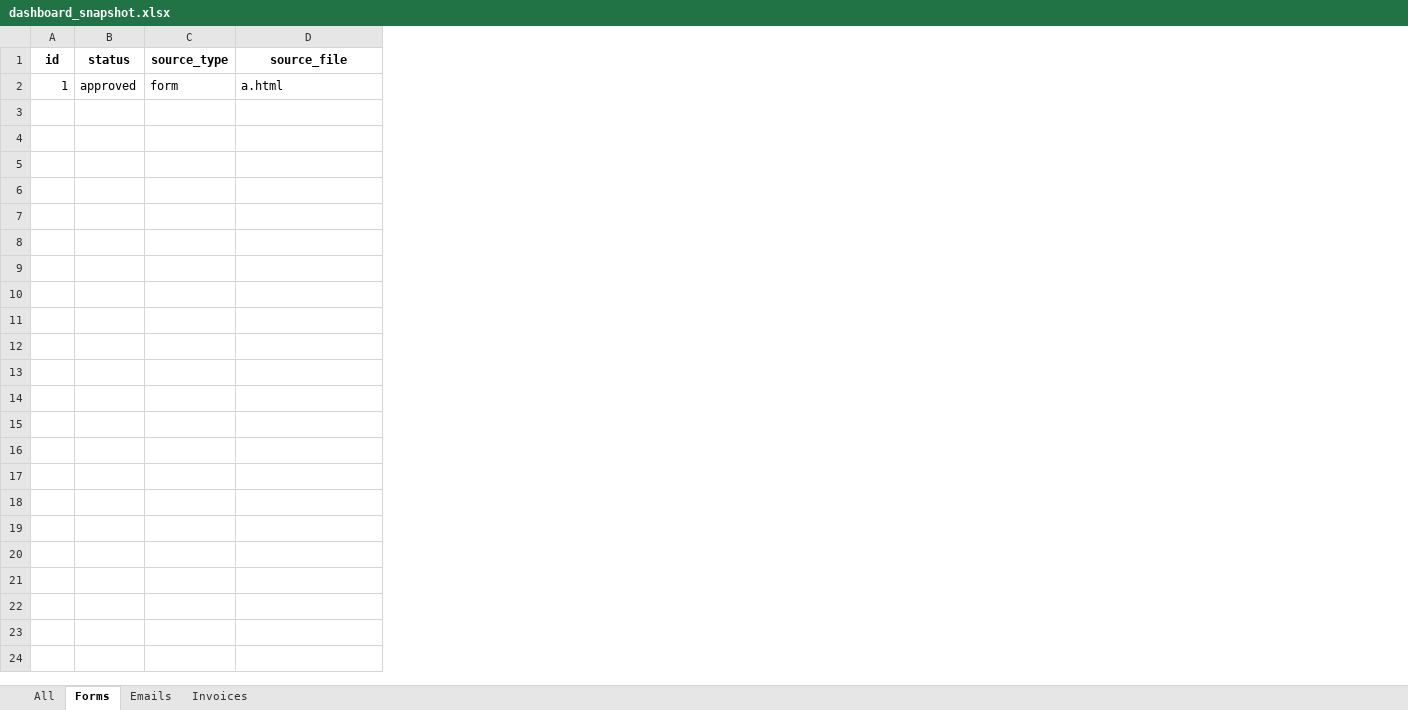
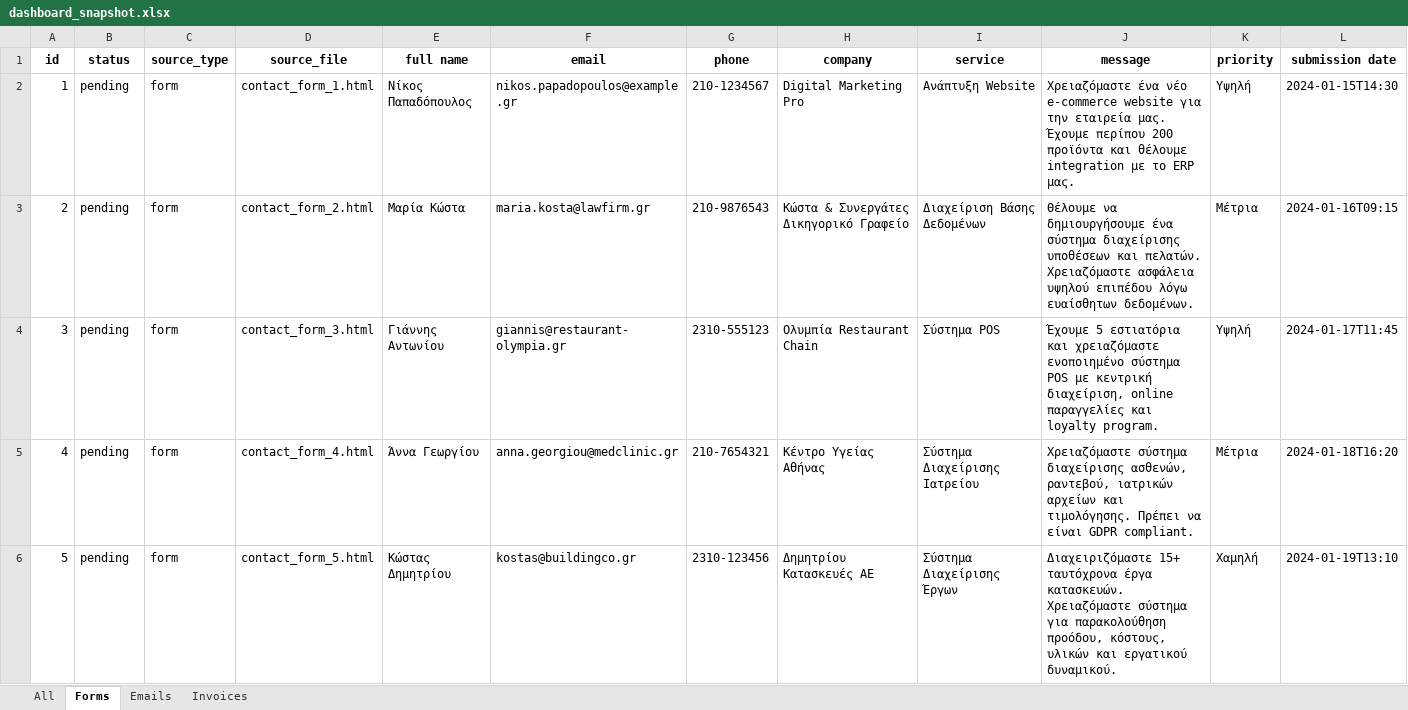
Before and after one commit to spyros0202/TechFlow-Solutions, an Excel workbook: dashboard_snapshot.xlsx, sheet Forms, drawn as a sheet; values as stored, in another font and other column widths than the file's, no borders; the diff names each change by its address in the sheet, - before the commit and + after, or states it on an @@ line.

```diff
--- a/dashboard_snapshot.xlsx (sheet Forms)
+++ b/dashboard_snapshot.xlsx (sheet Forms)
+column E (full name), row 2: Νίκος Παπαδόπουλος
+column F (email), row 2: nikos.papadopoulos@example.gr
+column G (phone), row 2: 210-1234567
+column H (company), row 2: Digital Marketing Pro
+column I (service), row 2: Ανάπτυξη Website
+column J (message), row 2: Χρειαζόμαστε ένα νέο e-commerce website για την εταιρεία μας. Έχουμε περίπου 200 προϊόντα και θέλουμε integration με το ERP μας.
+column K (priority), row 2: Υψηλή
+column L (submission date), row 2: 2024-01-15T14:30
-B2 (status): approved
+B2 (status): pending
-D2 (source_file): a.html
+D2 (source_file): contact_form_1.html
+row 3: 2 | pending | form | contact_form_2.html | Μαρία Κώστα | maria.kosta@lawfirm.gr | 210-9876543 | Κώστα & Συνεργάτες Δικηγορικό Γραφείο | Διαχείριση Βάσης Δεδομένων | Θέλουμε να δημιουργήσουμε ένα σύστημα διαχείρισης υποθέσεων και πελατών. Χρειαζόμαστε ασφάλεια υψηλού επιπέδου λόγω ευαίσθητων δεδομένων. | Μέτρια | 2024-01-16T09:15
+row 4: 3 | pending | form | contact_form_3.html | Γιάννης Αντωνίου | giannis@restaurant-olympia.gr | 2310-555123 | Ολυμπία Restaurant Chain | Σύστημα POS | Έχουμε 5 εστιατόρια και χρειαζόμαστε ενοποιημένο σύστημα POS με κεντρική διαχείριση, online παραγγελίες και loyalty program. | Υψηλή | 2024-01-17T11:45
+row 5: 4 | pending | form | contact_form_4.html | Άννα Γεωργίου | anna.georgiou@medclinic.gr | 210-7654321 | Κέντρο Υγείας Αθήνας | Σύστημα Διαχείρισης Ιατρείου | Χρειαζόμαστε σύστημα διαχείρισης ασθενών, ραντεβού, ιατρικών αρχείων και τιμολόγησης. Πρέπει να είναι GDPR compliant. | Μέτρια | 2024-01-18T16:20
+row 6: 5 | pending | form | contact_form_5.html | Κώστας Δημητρίου | kostas@buildingco.gr | 2310-123456 | Δημητρίου Κατασκευές ΑΕ | Σύστημα Διαχείρισης Έργων | Διαχειριζόμαστε 15+ ταυτόχρονα έργα κατασκευών. Χρειαζόμαστε σύστημα για παρακολούθηση προόδου, κόστους, υλικών και εργατικού δυναμικού. | Χαμηλή | 2024-01-19T13:10
```
Also changed, not shown: sheet All, sheet Invoices, sheet Emails, 9 other files.
